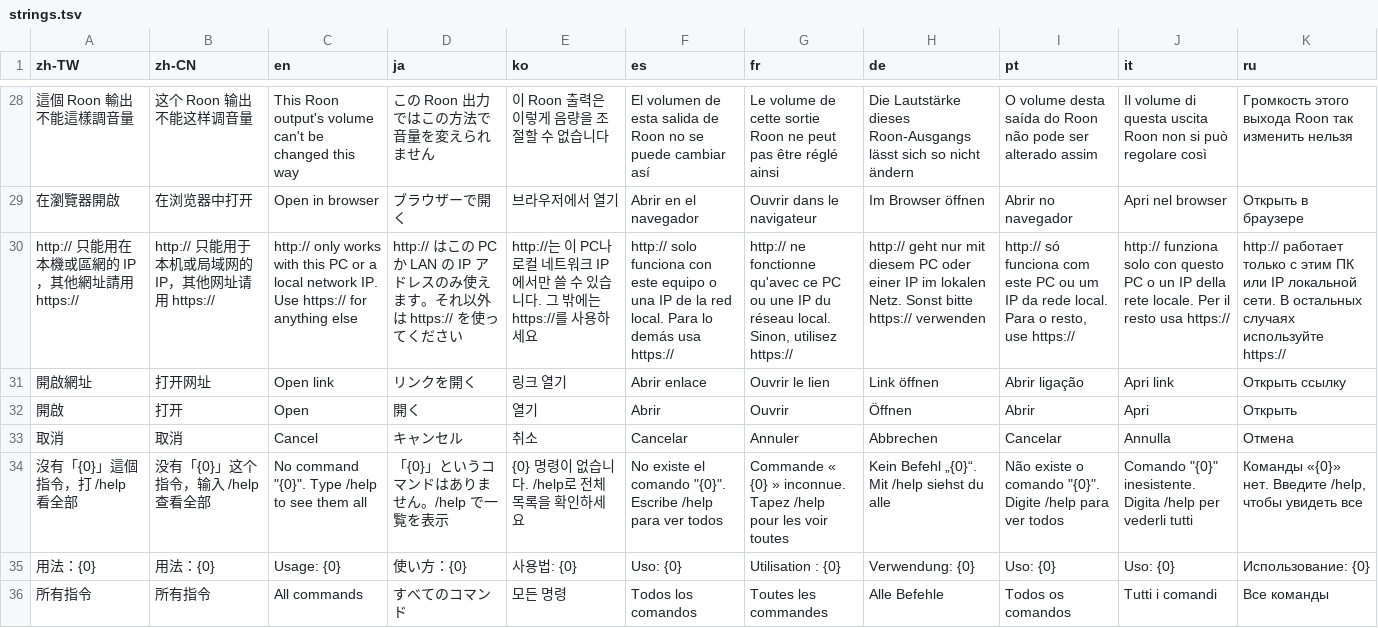
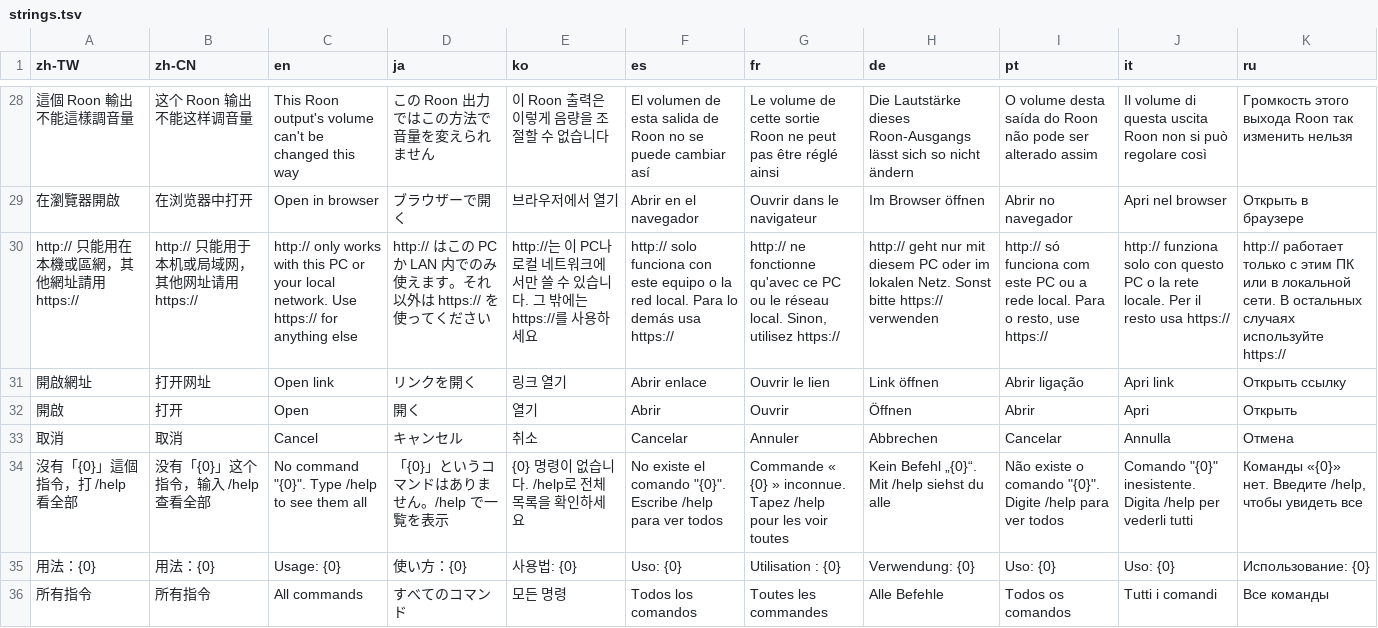
Before and after one commit to Carinoasd/shima, a TSV file: src/Shima/Assets/strings.tsv, drawn as a sheet; only a part is shown, gaps mark what is left out; the diff names each change by its address in the sheet, - before the commit and + after, or states it on an @@ line.

Commit message:
fix: 自訂 AI 位址不能送時的提示不再說只能用 IP
http:// 現在也接受區網的主機名稱，原本「只能用在本機或區網的 IP」的說法不對了。

```diff
--- a/src/Shima/Assets/strings.tsv
+++ b/src/Shima/Assets/strings.tsv
-A30 (zh-TW): http:// 只能用在本機或區網的 IP，其他網址請用 https://
+A30 (zh-TW): http:// 只能用在本機或區網，其他網址請用 https://
-B30 (zh-CN): http:// 只能用于本机或局域网的 IP，其他网址请用 https://
+B30 (zh-CN): http:// 只能用于本机或局域网，其他网址请用 https://
-C30 (en): …PC or a local network IP. Use https://…
+C30 (en): …PC or your local network. Use https://…
-D30 (ja): …PC か LAN の IP アドレスのみ使え…
+D30 (ja): …PC か LAN 内でのみ使え…
-E30 (ko): …네트워크 IP에서만…
+E30 (ko): …네트워크에서만…
-F30 (es): …equipo o una IP de la red…
+F30 (es): …equipo o la red…
-G30 (fr): …PC ou une IP du réseau local.…
+G30 (fr): …PC ou le réseau local.…
-H30 (de): …PC oder einer IP im lokalen…
+H30 (de): …PC oder im lokalen…
-I30 (pt): …PC ou um IP da rede local.…
+I30 (pt): …PC ou a rede local.…
-J30 (it): …PC o un IP della rete locale.…
+J30 (it): …PC o la rete locale.…
-K30 (ru): …ПК или IP локальной сети.…
+K30 (ru): …ПК или в локальной сети.…
```
Also changed, not shown: 2 other files.
